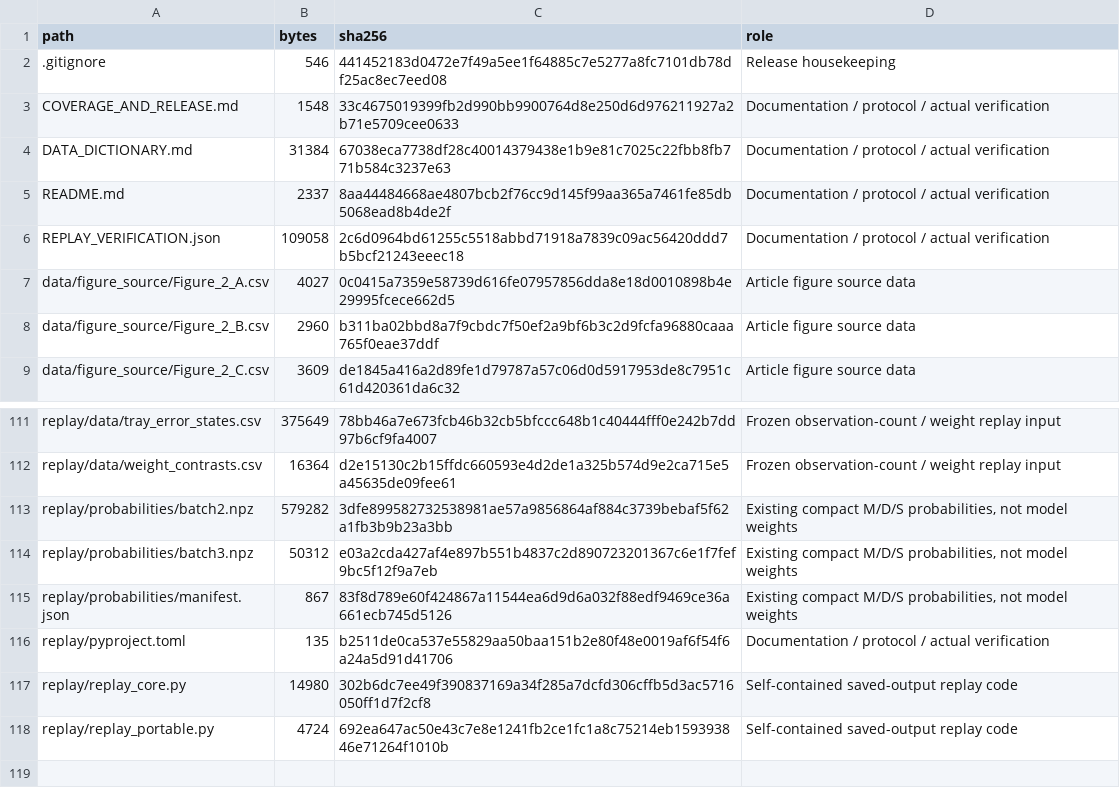
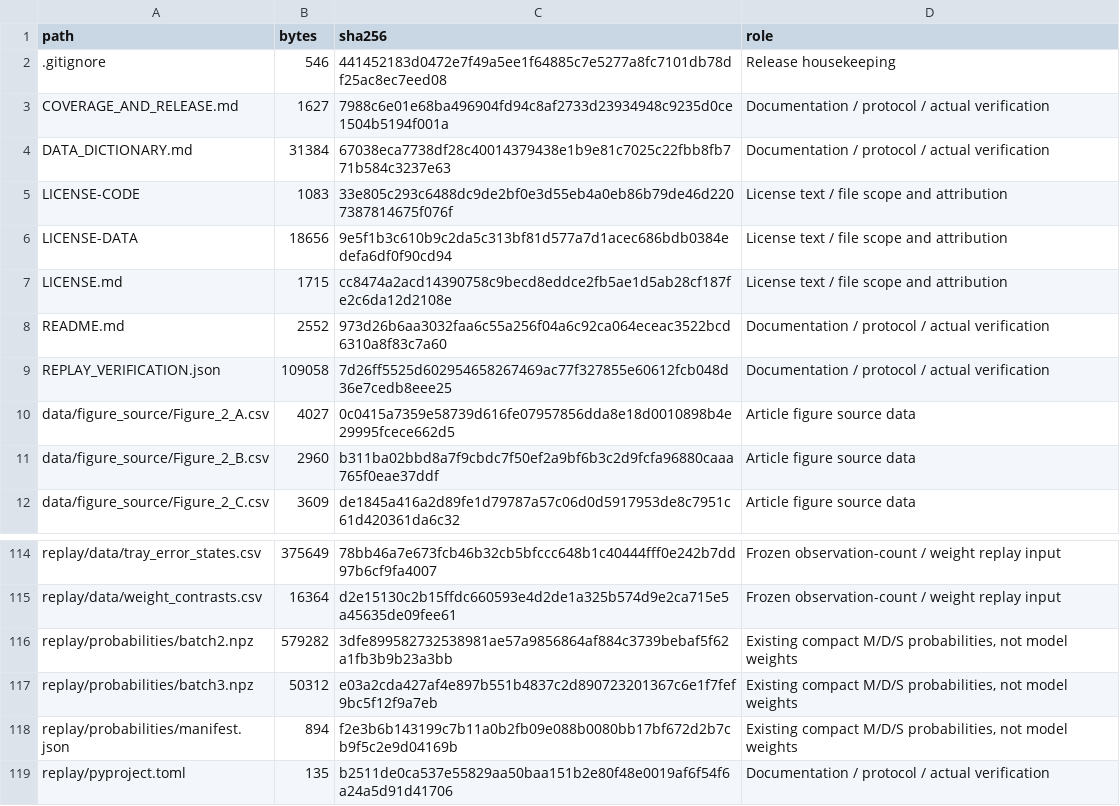
Before and after one commit to CommitHu502Craft/maize-rgb-swir, a CSV file: FILE_CATALOG.csv, drawn as a sheet; only a part is shown, gaps mark what is left out; the shorter side is filled out with more unchanged rows.

Commit message:
License software under MIT and result data under CC BY 4.0

```diff
--- a/FILE_CATALOG.csv
+++ b/FILE_CATALOG.csv
@@ -2,6 +2,9 @@ path,bytes,sha256,role
 .gitignore,546,441452183d0472e7f49a5ee1f64885c7e5277a8fc7101db78df25ac8ec7eed08,Release housekeeping
-COVERAGE_AND_RELEASE.md,1548,33c4675019399fb2d990bb9900764d8e250d6d976211927a2b71e5709cee0633,Documentation / protocol / actual verification
+COVERAGE_AND_RELEASE.md,1627,7988c6e01e68ba496904fd94c8af2733d23934948c9235d0ce1504b5194f001a,Documentation / protocol / actual verification
 DATA_DICTIONARY.md,31384,67038eca7738df28c40014379438e1b9e81c7025c22fbb8fb771b584c3237e63,Documentation / protocol / actual verification
-README.md,2337,8aa44484668ae4807bcb2f76cc9d145f99aa365a7461fe85db5068ead8b4de2f,Documentation / protocol / actual verification
-REPLAY_VERIFICATION.json,109058,2c6d0964bd61255c5518abbd71918a7839c09ac56420ddd7b5bcf21243eeec18,Documentation / protocol / actual verification
+LICENSE-CODE,1083,33e805c293c6488dc9de2bf0e3d55eb4a0eb86b79de46d2207387814675f076f,License text / file scope and attribution
+LICENSE-DATA,18656,9e5f1b3c610b9c2da5c313bf81d577a7d1acec686bdb0384edefa6df0f90cd94,License text / file scope and attribution
+LICENSE.md,1715,cc8474a2acd14390758c9becd8eddce2fb5ae1d5ab28cf187fe2c6da12d2108e,License text / file scope and attribution
+README.md,2552,973d26b6aa3032faa6c55a256f04a6c92ca064eceac3522bcd6310a8f83c7a60,Documentation / protocol / actual verification
+REPLAY_VERIFICATION.json,109058,7d26ff5525d602954658267469ac77f327855e60612fcb048d36e7cedb8eee25,Documentation / protocol / actual verification
 data/figure_source/Figure_2_A.csv,4027,0c0415a7359e58739d616fe07957856dda8e18d0010898b4e29995fcece662d5,Article figure source data
@@ -114,3 +117,3 @@ replay/probabilities/batch2.npz,579282,3dfe899582732538981ae57a9856864af884c3739
 replay/probabilities/batch3.npz,50312,e03a2cda427af4e897b551b4837c2d890723201367c6e1f7fef9bc5f12f9a7eb,"Existing compact M/D/S probabilities, not model weights"
-replay/probabilities/manifest.json,867,83f8d789e60f424867a11544ea6d9d6a032f88edf9469ce36a661ecb745d5126,"Existing compact M/D/S probabilities, not model weights"
+replay/probabilities/manifest.json,894,f2e3b6b143199c7b11a0b2fb09e088b0080bb17bf672d2b7cb9f5c2e9d04169b,"Existing compact M/D/S probabilities, not model weights"
 replay/pyproject.toml,135,b2511de0ca537e55829aa50baa151b2e80f48e0019af6f54f6a24a5d91d41706,Documentation / protocol / actual verification
```
Also changed, not shown: 7 other files.
